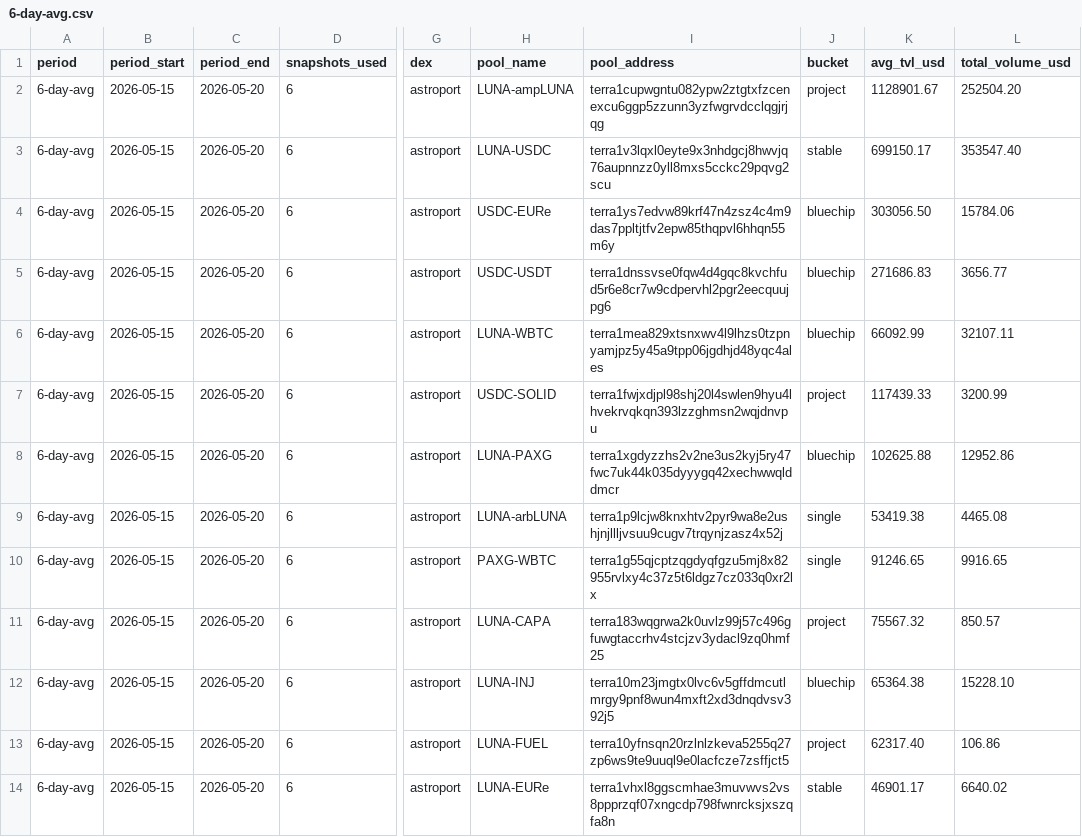
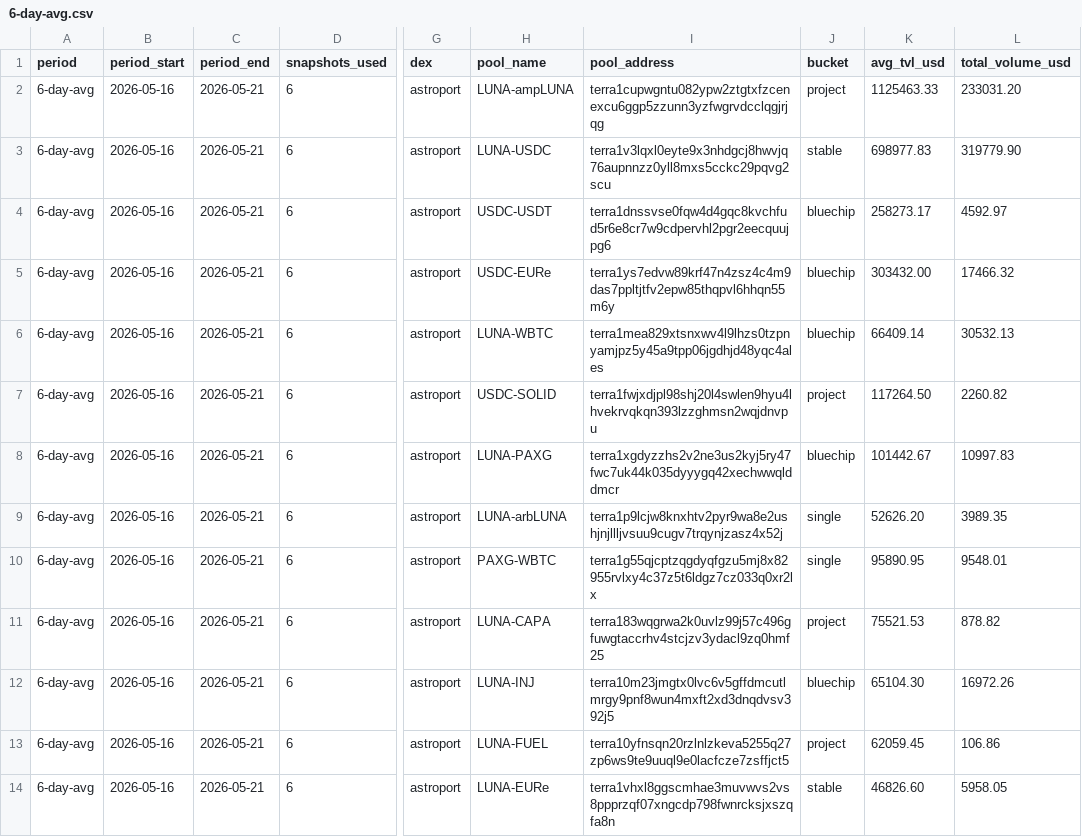
Before and after one commit to defipatriot/astroport-pool-data_2026, a CSV file: 6-day-avg.csv, drawn as a sheet; only a part is shown, gaps mark what is left out; the diff covers the shown part only; the diff names each change by its address in the sheet, - before the commit and + after, or states it on an @@ line.

Commit message:
📊 Astroport 6-day rolling avg

```diff
--- a/6-day-avg.csv
+++ b/6-day-avg.csv
-B2:B14 (period_start): 2026-05-15
+B2:B14 (period_start): 2026-05-16
-C2:C14 (period_end): 2026-05-20
+C2:C14 (period_end): 2026-05-21
-K2 (avg_tvl_usd): 1128901.67
+K2 (avg_tvl_usd): 1125463.33
-L2 (total_volume_usd): 252504.20
+L2 (total_volume_usd): 233031.20
-K3 (avg_tvl_usd): 699150.17
+K3 (avg_tvl_usd): 698977.83
-L3 (total_volume_usd): 353547.40
+L3 (total_volume_usd): 319779.90
-H4 (pool_name): USDC-EURe
+H4 (pool_name): USDC-USDT
-I4 (pool_address): terra1ys7edvw89krf47n4zsz4c4m9das7ppltjtfv2epw85thqpvl6hhqn55m6y
+I4 (pool_address): terra1dnssvse0fqw4d4gqc8kvchfud5r6e8cr7w9cdpervhl2pgr2eecquujpg6
-K4 (avg_tvl_usd): 303056.50
+K4 (avg_tvl_usd): 258273.17
-L4 (total_volume_usd): 15784.06
+L4 (total_volume_usd): 4592.97
-H5 (pool_name): USDC-USDT
+H5 (pool_name): USDC-EURe
-I5 (pool_address): terra1dnssvse0fqw4d4gqc8kvchfud5r6e8cr7w9cdpervhl2pgr2eecquujpg6
+I5 (pool_address): terra1ys7edvw89krf47n4zsz4c4m9das7ppltjtfv2epw85thqpvl6hhqn55m6y
-K5 (avg_tvl_usd): 271686.83
+K5 (avg_tvl_usd): 303432.00
-L5 (total_volume_usd): 3656.77
+L5 (total_volume_usd): 17466.32
-K6 (avg_tvl_usd): 66092.99
+K6 (avg_tvl_usd): 66409.14
-L6 (total_volume_usd): 32107.11
+L6 (total_volume_usd): 30532.13
-K7 (avg_tvl_usd): 117439.33
+K7 (avg_tvl_usd): 117264.50
-L7 (total_volume_usd): 3200.99
+L7 (total_volume_usd): 2260.82
-K8 (avg_tvl_usd): 102625.88
+K8 (avg_tvl_usd): 101442.67
-L8 (total_volume_usd): 12952.86
+L8 (total_volume_usd): 10997.83
-K9 (avg_tvl_usd): 53419.38
+K9 (avg_tvl_usd): 52626.20
-L9 (total_volume_usd): 4465.08
+L9 (total_volume_usd): 3989.35
-K10 (avg_tvl_usd): 91246.65
+K10 (avg_tvl_usd): 95890.95
-L10 (total_volume_usd): 9916.65
+L10 (total_volume_usd): 9548.01
-K11 (avg_tvl_usd): 75567.32
+K11 (avg_tvl_usd): 75521.53
-L11 (total_volume_usd): 850.57
+L11 (total_volume_usd): 878.82
-K12 (avg_tvl_usd): 65364.38
+K12 (avg_tvl_usd): 65104.30
-L12 (total_volume_usd): 15228.10
+L12 (total_volume_usd): 16972.26
-K13 (avg_tvl_usd): 62317.40
+K13 (avg_tvl_usd): 62059.45
-K14 (avg_tvl_usd): 46901.17
+K14 (avg_tvl_usd): 46826.60
-L14 (total_volume_usd): 6640.02
+L14 (total_volume_usd): 5958.05
```
Also changed, not shown: 74 edited cells elsewhere in this file.
